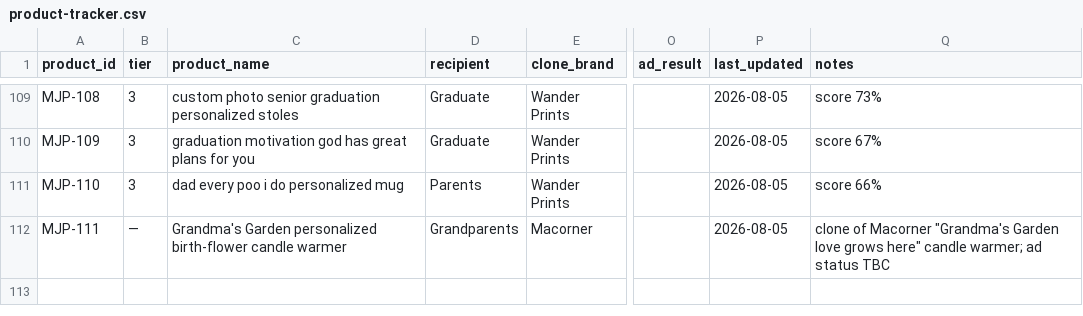
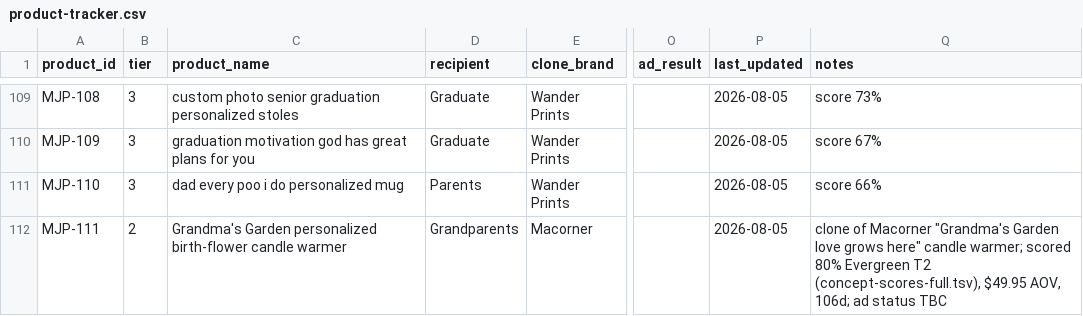
Before and after one commit to neokahu/madejustforyou, a CSV file: product-tracker/product-tracker.csv, drawn as a sheet; only a part is shown, gaps mark what is left out; the diff names each change by its address in the sheet, - before the commit and + after, or states it on an @@ line.

```diff
--- a/product-tracker/product-tracker.csv
+++ b/product-tracker/product-tracker.csv
-B112 (tier): —
+B112 (tier): 2
-Q112 (notes): …candle warmer; ad status…
+Q112 (notes): …candle warmer; scored 80% Evergreen T2 (concept-scores-full.tsv), $49.95 AOV, 106d; ad status…
```
